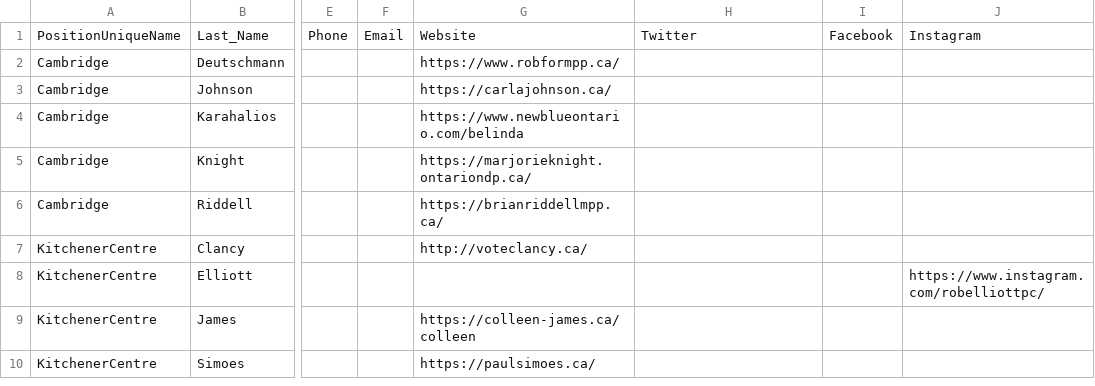
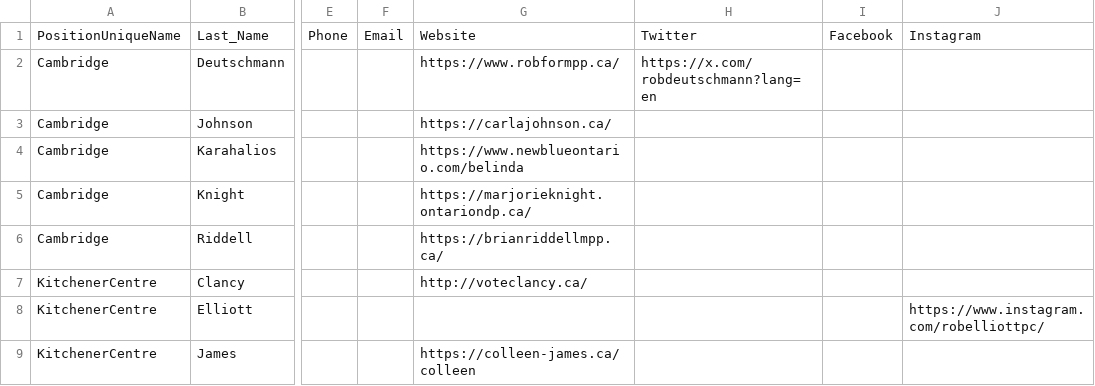
Before and after one commit to greydontmatter/WRVotesProv2025, a CSV file: docs/_data/sync/nominees.csv, drawn as a sheet; only a part is shown, gaps mark what is left out; the shorter side is filled out with more unchanged rows; the diff names each change by its address in the sheet, - before the commit and + after, or states it on an @@ line.

Commit message:
Update nominees.csv added twitter link for rob deutschmann

```diff
--- a/docs/_data/sync/nominees.csv
+++ b/docs/_data/sync/nominees.csv
-H2: (empty)
+H2: https://x.com/robdeutschmann?lang=en
```
